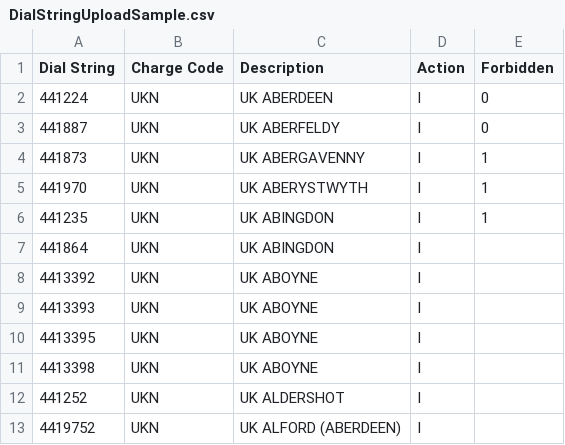
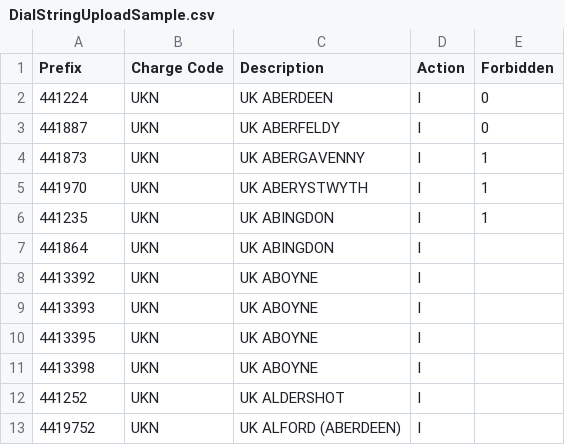
Before and after one commit to devatsrs/neon.web, a CSV file: public/uploads/sample_upload/DialStringUploadSample.csv, drawn as a sheet.

Commit message:
Dial Strings Changes

```diff
--- a/public/uploads/sample_upload/DialStringUploadSample.csv
+++ b/public/uploads/sample_upload/DialStringUploadSample.csv
@@ -1,2 +1,2 @@
-Dial String,Charge Code,Description,Action,Forbidden
+Prefix,Charge Code,Description,Action,Forbidden
 441224,UKN,UK ABERDEEN,I ,0
```
Also changed, not shown: 6 other files.
